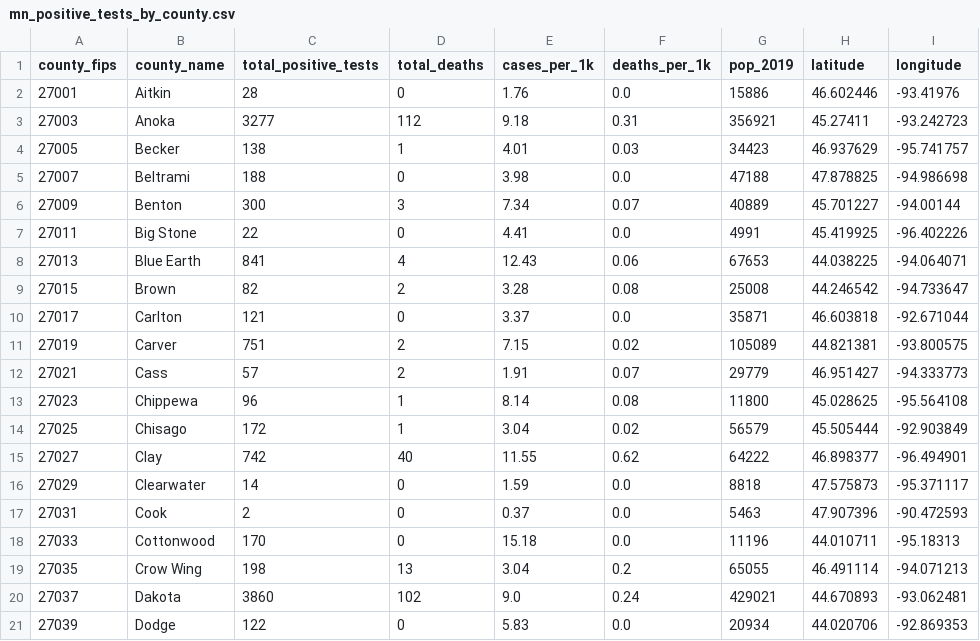
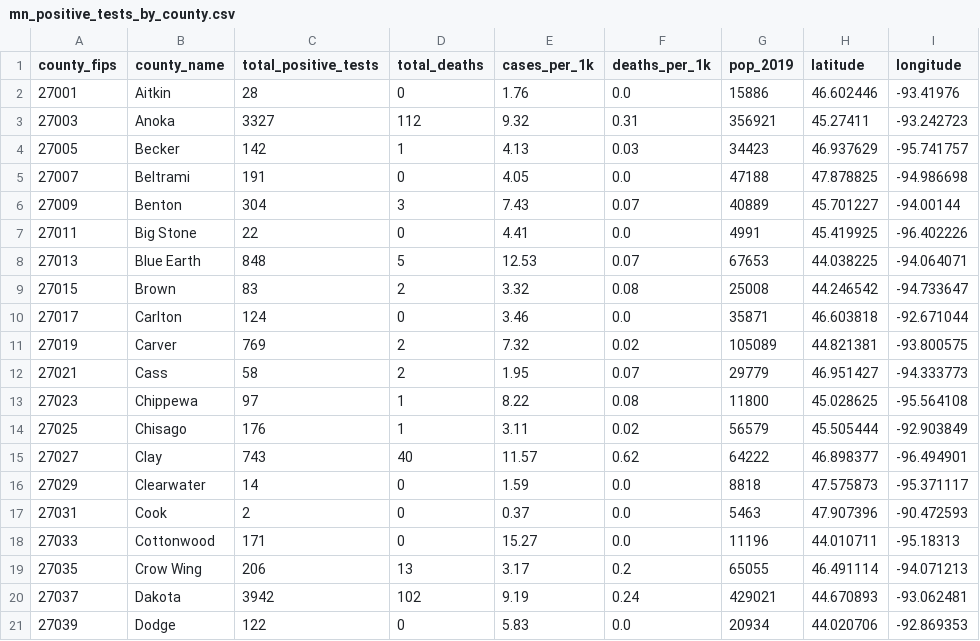
Before and after one commit to striblab/mn_covid_data, a CSV file: mn_positive_tests_by_county.csv, drawn as a sheet; only a part is shown; the diff covers the shown part only.

```diff
--- a/mn_positive_tests_by_county.csv
+++ b/mn_positive_tests_by_county.csv
@@ -2,20 +2,20 @@ county_fips,county_name,total_positive_tests,total_deaths,cases_per_1k,deaths_pe
 27001,Aitkin,28,0,1.76,0.0,15886,46.602446,-93.41976
-27003,Anoka,3277,112,9.18,0.31,356921,45.27411,-93.242723
-27005,Becker,138,1,4.01,0.03,34423,46.937629,-95.741757
-27007,Beltrami,188,0,3.98,0.0,47188,47.878825,-94.986698
-27009,Benton,300,3,7.34,0.07,40889,45.701227,-94.00144
+27003,Anoka,3327,112,9.32,0.31,356921,45.27411,-93.242723
+27005,Becker,142,1,4.13,0.03,34423,46.937629,-95.741757
+27007,Beltrami,191,0,4.05,0.0,47188,47.878825,-94.986698
+27009,Benton,304,3,7.43,0.07,40889,45.701227,-94.00144
 27011,Big Stone,22,0,4.41,0.0,4991,45.419925,-96.402226
-27013,Blue Earth,841,4,12.43,0.06,67653,44.038225,-94.064071
-27015,Brown,82,2,3.28,0.08,25008,44.246542,-94.733647
-27017,Carlton,121,0,3.37,0.0,35871,46.603818,-92.671044
-27019,Carver,751,2,7.15,0.02,105089,44.821381,-93.800575
-27021,Cass,57,2,1.91,0.07,29779,46.951427,-94.333773
-27023,Chippewa,96,1,8.14,0.08,11800,45.028625,-95.564108
-27025,Chisago,172,1,3.04,0.02,56579,45.505444,-92.903849
-27027,Clay,742,40,11.55,0.62,64222,46.898377,-96.494901
+27013,Blue Earth,848,5,12.53,0.07,67653,44.038225,-94.064071
+27015,Brown,83,2,3.32,0.08,25008,44.246542,-94.733647
+27017,Carlton,124,0,3.46,0.0,35871,46.603818,-92.671044
+27019,Carver,769,2,7.32,0.02,105089,44.821381,-93.800575
+27021,Cass,58,2,1.95,0.07,29779,46.951427,-94.333773
+27023,Chippewa,97,1,8.22,0.08,11800,45.028625,-95.564108
+27025,Chisago,176,1,3.11,0.02,56579,45.505444,-92.903849
+27027,Clay,743,40,11.57,0.62,64222,46.898377,-96.494901
 27029,Clearwater,14,0,1.59,0.0,8818,47.575873,-95.371117
 27031,Cook,2,0,0.37,0.0,5463,47.907396,-90.472593
-27033,Cottonwood,170,0,15.18,0.0,11196,44.010711,-95.18313
-27035,Crow Wing,198,13,3.04,0.2,65055,46.491114,-94.071213
-27037,Dakota,3860,102,9.0,0.24,429021,44.670893,-93.062481
+27033,Cottonwood,171,0,15.27,0.0,11196,44.010711,-95.18313
+27035,Crow Wing,206,13,3.17,0.2,65055,46.491114,-94.071213
+27037,Dakota,3942,102,9.19,0.24,429021,44.670893,-93.062481
 27039,Dodge,122,0,5.83,0.0,20934,44.020706,-92.869353
```
Also changed, not shown: 100 edited cells elsewhere in this file, mn_ages_latest.csv, mn_county_timeseries_all_counties.csv, 4 other files.
